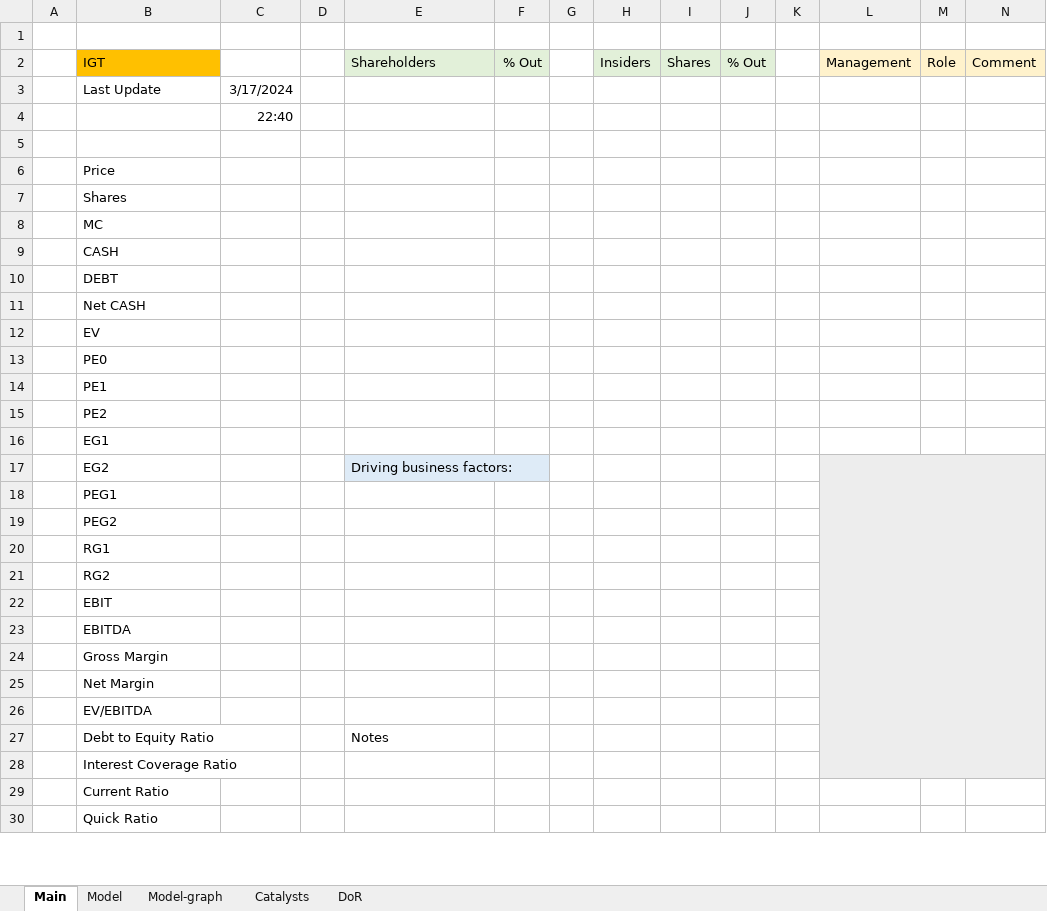
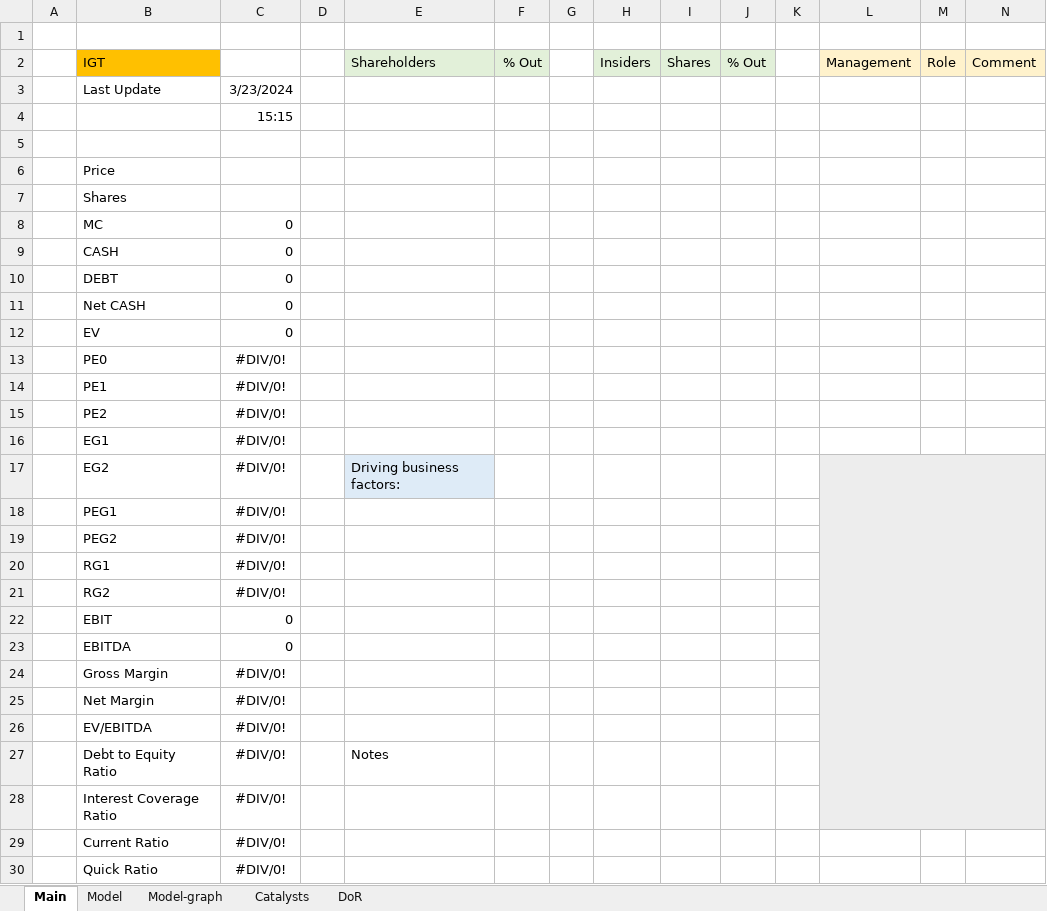
Before and after one commit to simonburghardt1/models, an Excel workbook: Consumer Staples - Cosmetics/SSDOY.xlsx, sheet Main, drawn as a sheet; only a part is shown; values as stored, in another font and other column widths than the file's, no borders; the diff covers the shown part only; the diff names each change by its address in the sheet, - before the commit and + after, or states it on an @@ line.

```diff
--- a/Consumer Staples - Cosmetics/SSDOY.xlsx (sheet Main)
+++ b/Consumer Staples - Cosmetics/SSDOY.xlsx (sheet Main)
-C3: 3/17/2024
+C3: 3/23/2024
-C4: 22:40
+C4: 15:15
-C8:C12: (empty)
+C8:C12: 0
-C13:C21: (empty)
+C13:C21: #DIV/0!
-C22:C23: (empty)
+C22:C23: 0
-C24:C30: (empty)
+C24:C30: #DIV/0!
```
Also changed, not shown: 5 edited cells elsewhere in this sheet, sheet Model, formulas that keep their value, charts or pictures, Consumer Staples - Cosmetics/COTY.xlsx, Consumer Staples - Cosmetics/ELF.xlsx.
